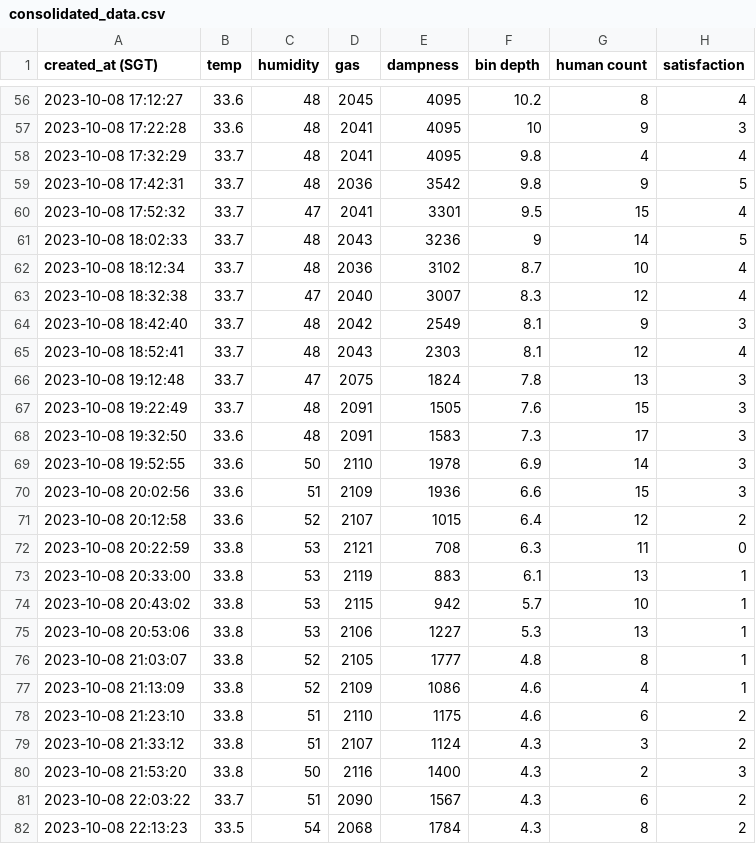
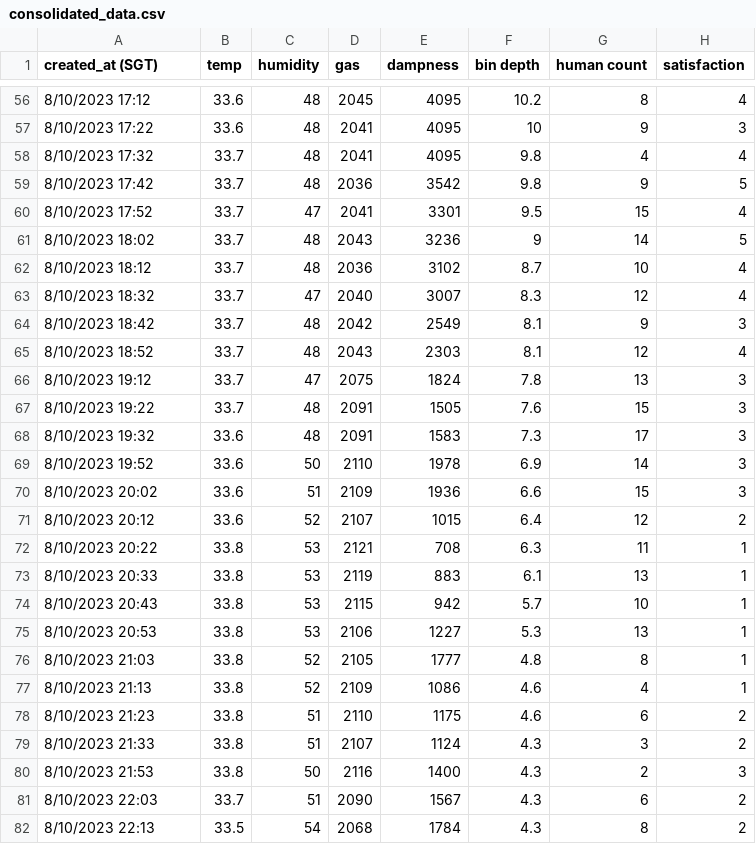
Before and after one commit to JavonTeo/CS3237-Content, a CSV file: Projectcode/ML/consolidated_data.csv, drawn as a sheet; only a part is shown, gaps mark what is left out; the diff covers the shown part only.

```diff
--- a/Projectcode/ML/consolidated_data.csv
+++ b/Projectcode/ML/consolidated_data.csv
@@ -56,27 +56,27 @@ created_at (SGT),temp,humidity,gas,dampness,bin depth,human count,satisfaction
-2023-10-08 17:12:27,33.6,48,2045,4095,10.2,8,4
-2023-10-08 17:22:28,33.6,48,2041,4095,10,9,3
-2023-10-08 17:32:29,33.7,48,2041,4095,9.8,4,4
-2023-10-08 17:42:31,33.7,48,2036,3542,9.8,9,5
-2023-10-08 17:52:32,33.7,47,2041,3301,9.5,15,4
-2023-10-08 18:02:33,33.7,48,2043,3236,9,14,5
-2023-10-08 18:12:34,33.7,48,2036,3102,8.7,10,4
-2023-10-08 18:32:38,33.7,47,2040,3007,8.3,12,4
-2023-10-08 18:42:40,33.7,48,2042,2549,8.1,9,3
-2023-10-08 18:52:41,33.7,48,2043,2303,8.1,12,4
-2023-10-08 19:12:48,33.7,47,2075,1824,7.8,13,3
-2023-10-08 19:22:49,33.7,48,2091,1505,7.6,15,3
-2023-10-08 19:32:50,33.6,48,2091,1583,7.3,17,3
-2023-10-08 19:52:55,33.6,50,2110,1978,6.9,14,3
-2023-10-08 20:02:56,33.6,51,2109,1936,6.6,15,3
-2023-10-08 20:12:58,33.6,52,2107,1015,6.4,12,2
-2023-10-08 20:22:59,33.8,53,2121,708,6.3,11,0
-2023-10-08 20:33:00,33.8,53,2119,883,6.1,13,1
-2023-10-08 20:43:02,33.8,53,2115,942,5.7,10,1
-2023-10-08 20:53:06,33.8,53,2106,1227,5.3,13,1
-2023-10-08 21:03:07,33.8,52,2105,1777,4.8,8,1
-2023-10-08 21:13:09,33.8,52,2109,1086,4.6,4,1
-2023-10-08 21:23:10,33.8,51,2110,1175,4.6,6,2
-2023-10-08 21:33:12,33.8,51,2107,1124,4.3,3,2
-2023-10-08 21:53:20,33.8,50,2116,1400,4.3,2,3
-2023-10-08 22:03:22,33.7,51,2090,1567,4.3,6,2
-2023-10-08 22:13:23,33.5,54,2068,1784,4.3,8,2
+8/10/2023 17:12,33.6,48,2045,4095,10.2,8,4
+8/10/2023 17:22,33.6,48,2041,4095,10,9,3
+8/10/2023 17:32,33.7,48,2041,4095,9.8,4,4
+8/10/2023 17:42,33.7,48,2036,3542,9.8,9,5
+8/10/2023 17:52,33.7,47,2041,3301,9.5,15,4
+8/10/2023 18:02,33.7,48,2043,3236,9,14,5
+8/10/2023 18:12,33.7,48,2036,3102,8.7,10,4
+8/10/2023 18:32,33.7,47,2040,3007,8.3,12,4
+8/10/2023 18:42,33.7,48,2042,2549,8.1,9,3
+8/10/2023 18:52,33.7,48,2043,2303,8.1,12,4
+8/10/2023 19:12,33.7,47,2075,1824,7.8,13,3
+8/10/2023 19:22,33.7,48,2091,1505,7.6,15,3
+8/10/2023 19:32,33.6,48,2091,1583,7.3,17,3
+8/10/2023 19:52,33.6,50,2110,1978,6.9,14,3
+8/10/2023 20:02,33.6,51,2109,1936,6.6,15,3
+8/10/2023 20:12,33.6,52,2107,1015,6.4,12,2
+8/10/2023 20:22,33.8,53,2121,708,6.3,11,1
+8/10/2023 20:33,33.8,53,2119,883,6.1,13,1
+8/10/2023 20:43,33.8,53,2115,942,5.7,10,1
+8/10/2023 20:53,33.8,53,2106,1227,5.3,13,1
+8/10/2023 21:03,33.8,52,2105,1777,4.8,8,1
+8/10/2023 21:13,33.8,52,2109,1086,4.6,4,1
+8/10/2023 21:23,33.8,51,2110,1175,4.6,6,2
+8/10/2023 21:33,33.8,51,2107,1124,4.3,3,2
+8/10/2023 21:53,33.8,50,2116,1400,4.3,2,3
+8/10/2023 22:03,33.7,51,2090,1567,4.3,6,2
+8/10/2023 22:13,33.5,54,2068,1784,4.3,8,2
```
Also changed, not shown: 135 edited cells elsewhere in this file, 7 other files.
